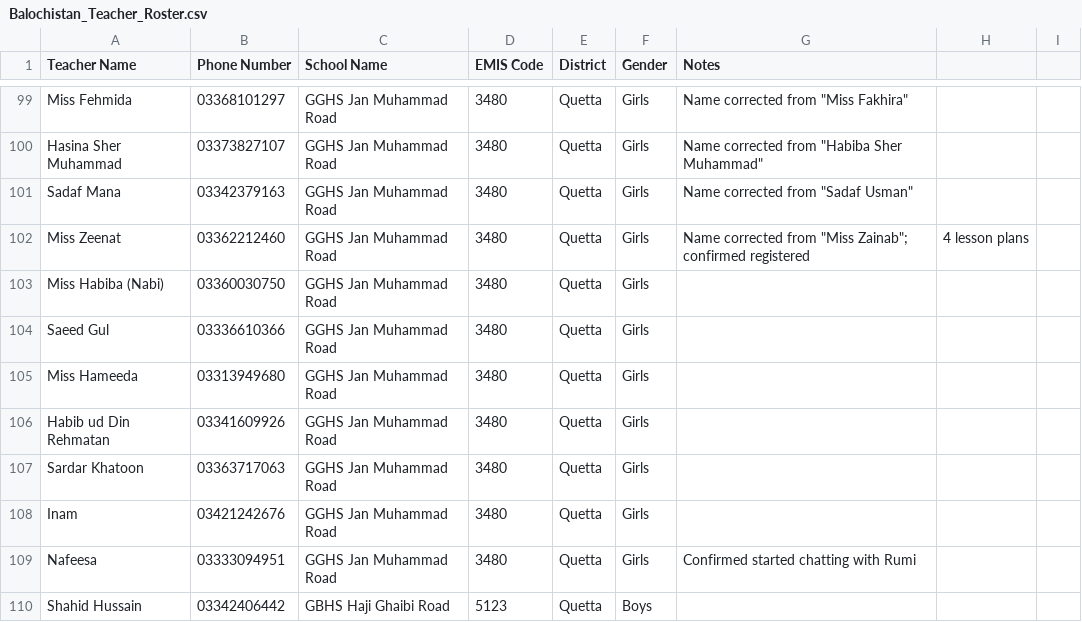
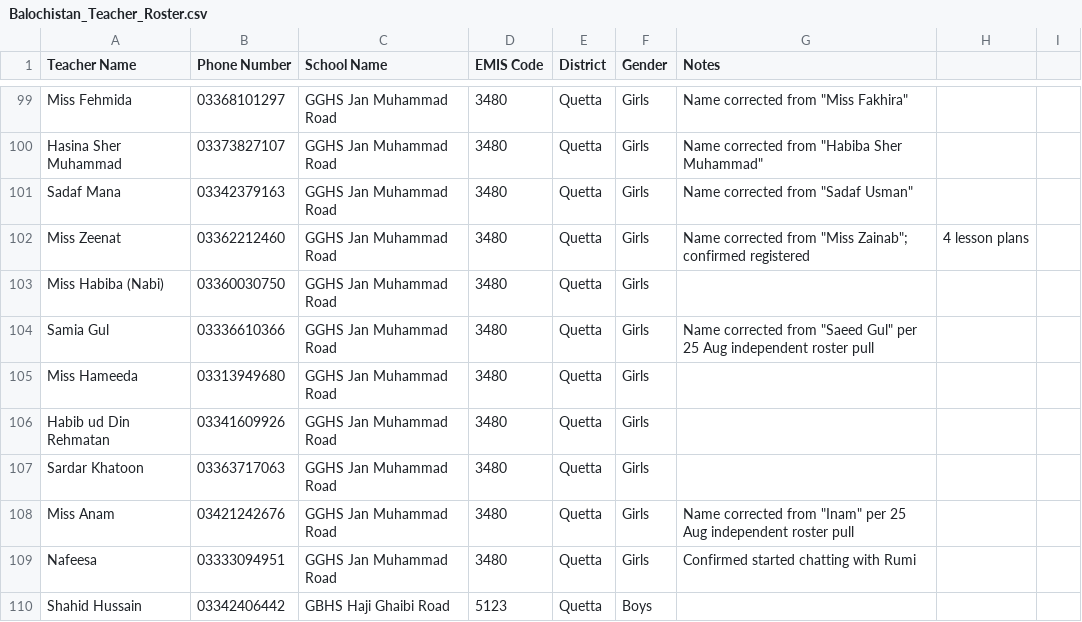
Before and after one commit to junaidali-source/STEDA-Dashboard, a CSV file: rumi-dashboard/data/Balochistan_Teacher_Roster.csv, drawn as a sheet; only a part is shown, gaps mark what is left out; the diff covers the shown part only.

```diff
--- a/rumi-dashboard/data/Balochistan_Teacher_Roster.csv
+++ b/rumi-dashboard/data/Balochistan_Teacher_Roster.csv
@@ -103,3 +103,3 @@ Miss Zeenat,03362212460,GGHS Jan Muhammad Road,3480,Quetta,Girls,Name corrected
 Miss Habiba (Nabi),03360030750,GGHS Jan Muhammad Road,3480,Quetta,Girls,
-Saeed Gul,03336610366,GGHS Jan Muhammad Road,3480,Quetta,Girls,
+Samia Gul,03336610366,GGHS Jan Muhammad Road,3480,Quetta,Girls,Name corrected from "Saeed Gul" per 25 Aug independent roster pull
 Miss Hameeda,03313949680,GGHS Jan Muhammad Road,3480,Quetta,Girls,
@@ -107,3 +107,3 @@ Habib ud Din Rehmatan,03341609926,GGHS Jan Muhammad Road,3480,Quetta,Girls,
 Sardar Khatoon,03363717063,GGHS Jan Muhammad Road,3480,Quetta,Girls,
-Inam,03421242676,GGHS Jan Muhammad Road,3480,Quetta,Girls,
+Miss Anam,03421242676,GGHS Jan Muhammad Road,3480,Quetta,Girls,Name corrected from "Inam" per 25 Aug independent roster pull
 Nafeesa,03333094951,GGHS Jan Muhammad Road,3480,Quetta,Girls,Confirmed started chatting with Rumi
```
Also changed, not shown: 20 added rows and 5 edited cells elsewhere in this file, rumi-dashboard/data/Balochistan_Pilot_Schools.csv, 3 other files.
